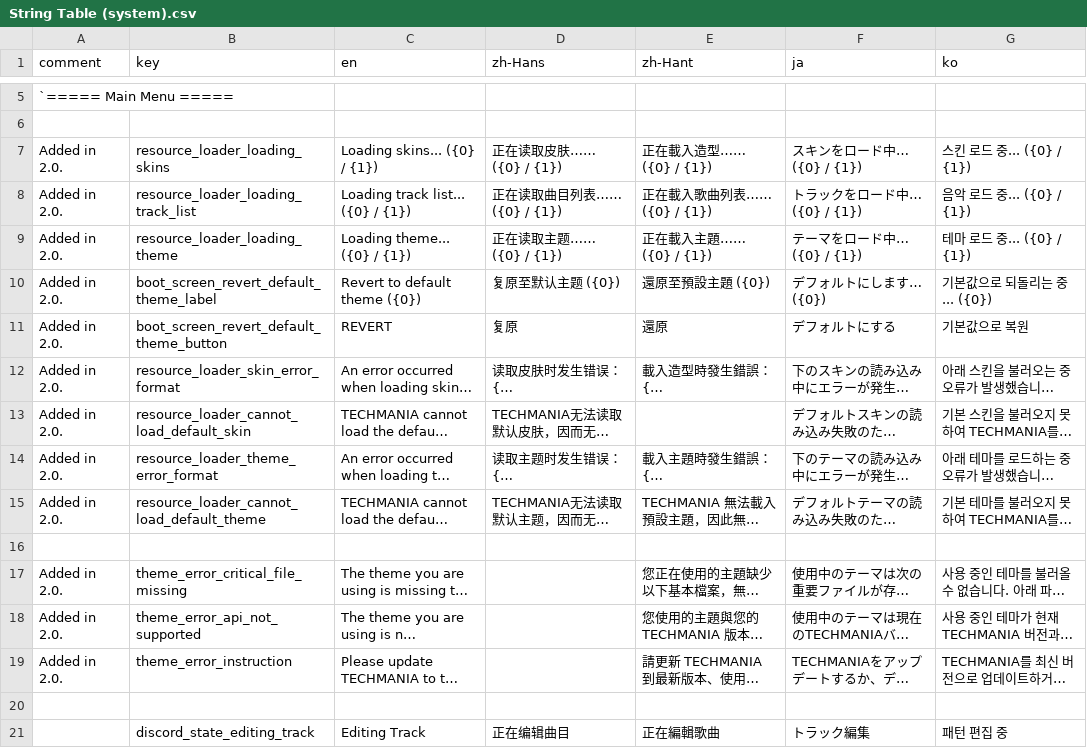
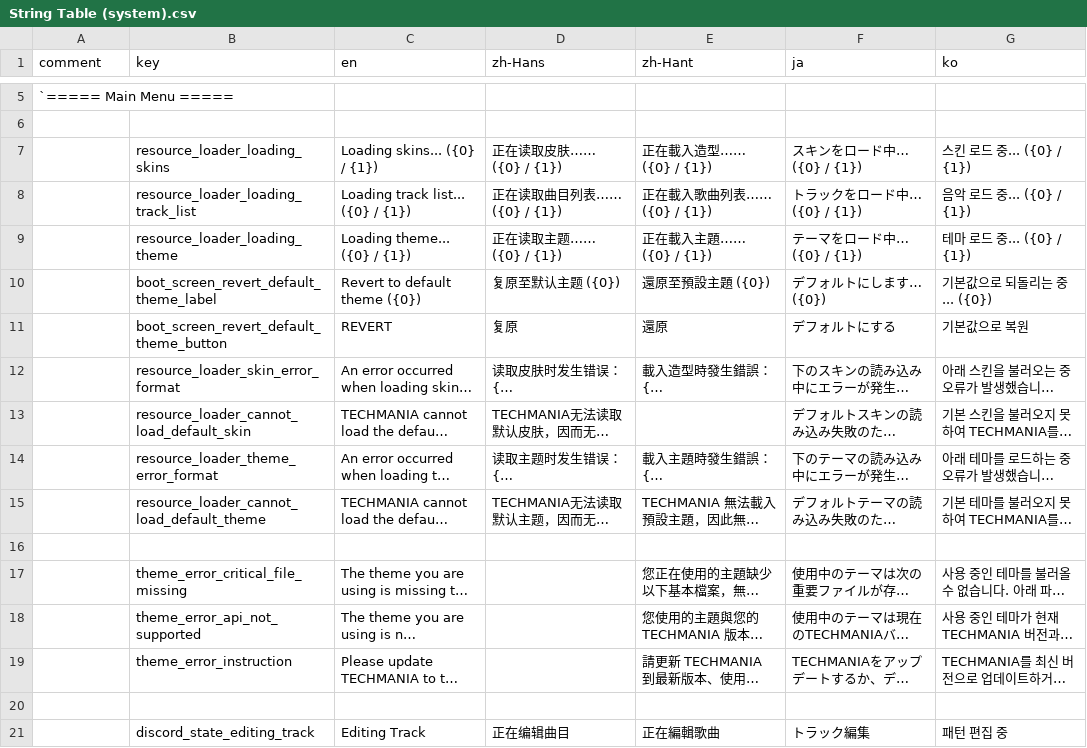
Before and after one commit to techmania-team/techmania, a CSV file: TECHMANIA/Assets/String Table (system).csv, drawn as a sheet; only a part is shown, gaps mark what is left out; long unchanged cells end in …; the diff names each change by its address in the sheet, - before the commit and + after, or states it on an @@ line.

Commit message:
Updated string tables in preparation for l10n.

```diff
--- a/TECHMANIA/Assets/String Table (system).csv
+++ b/TECHMANIA/Assets/String Table (system).csv
-A7:A15 (comment): Added in 2.0.
+A7:A15 (comment): (empty)
-A17:A19 (comment): Added in 2.0.
+A17:A19 (comment): (empty)
```
Also changed, not shown: TECHMANIA/Assets/UI/String Table (default theme).csv, 1 other file.
